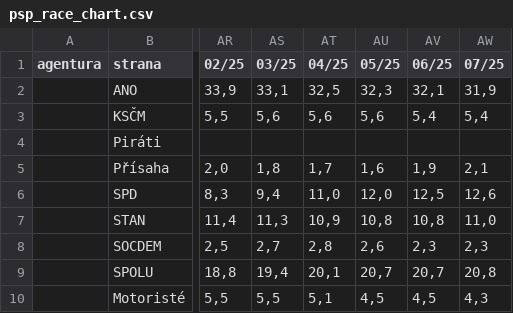
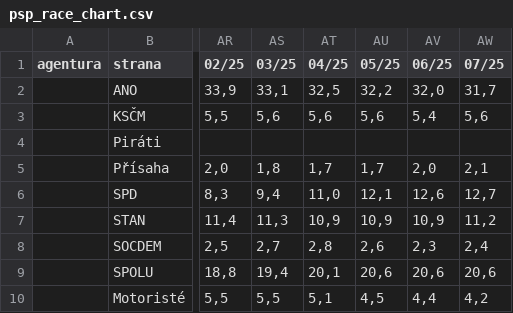
Before and after one commit to michalskop/mandaty-2022, a CSV file: backend/data/psp_race_chart.csv, drawn as a sheet; only a part is shown, gaps mark what is left out; the diff names each change by its address in the sheet, - before the commit and + after, or states it on an @@ line.

```diff
--- a/backend/data/psp_race_chart.csv
+++ b/backend/data/psp_race_chart.csv
-AU2 (05/25): 32,3
+AU2 (05/25): 32,2
-AV2 (06/25): 32,1
+AV2 (06/25): 32,0
-AW2 (07/25): 31,9
+AW2 (07/25): 31,7
-AW3 (07/25): 5,4
+AW3 (07/25): 5,6
-AU5 (05/25): 1,6
+AU5 (05/25): 1,7
-AV5 (06/25): 1,9
+AV5 (06/25): 2,0
-AU6 (05/25): 12,0
+AU6 (05/25): 12,1
-AV6 (06/25): 12,5
+AV6 (06/25): 12,6
-AW6 (07/25): 12,6
+AW6 (07/25): 12,7
-AU7 (05/25): 10,8
+AU7 (05/25): 10,9
-AV7 (06/25): 10,8
+AV7 (06/25): 10,9
-AW7 (07/25): 11,0
+AW7 (07/25): 11,2
-AW8 (07/25): 2,3
+AW8 (07/25): 2,4
-AU9 (05/25): 20,7
+AU9 (05/25): 20,6
-AV9 (06/25): 20,7
+AV9 (06/25): 20,6
-AW9 (07/25): 20,8
+AW9 (07/25): 20,6
-AV10 (06/25): 4,5
+AV10 (06/25): 4,4
-AW10 (07/25): 4,3
+AW10 (07/25): 4,2
```
Also changed, not shown: backend/data/psp_race_chart_parties.csv, 14 other files.
